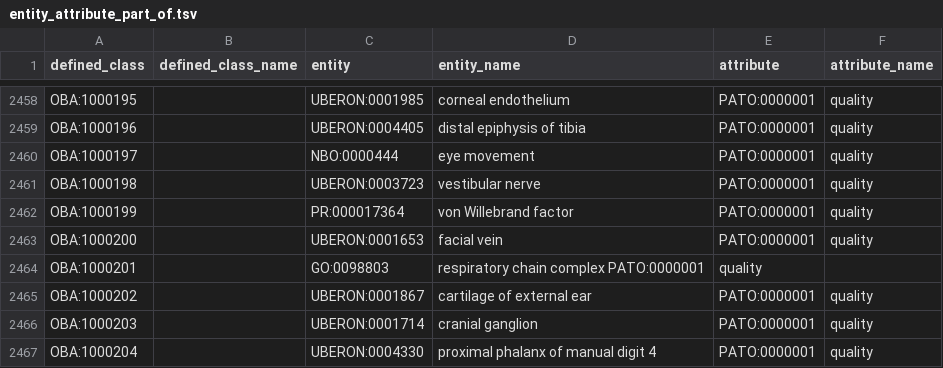
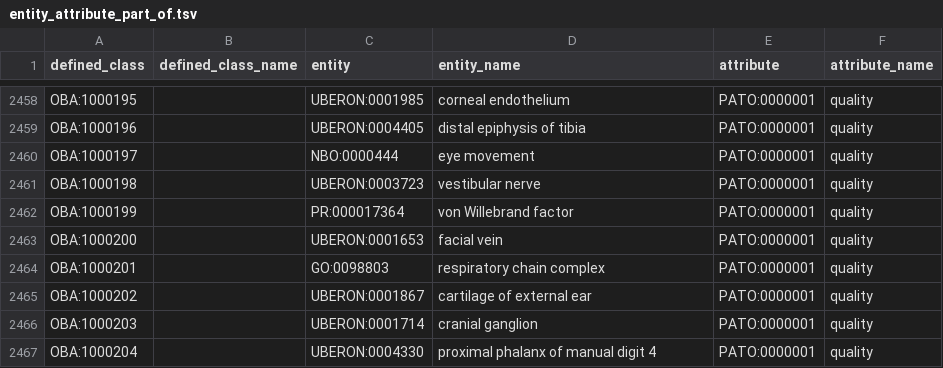
Before and after one commit to obophenotype/bio-attribute-ontology, a TSV file: src/patterns/data/default/entity_attribute_part_of.tsv, drawn as a sheet; only a part is shown, gaps mark what is left out.

Commit message:
Fix OBA:1000201

```diff
--- a/src/patterns/data/default/entity_attribute_part_of.tsv
+++ b/src/patterns/data/default/entity_attribute_part_of.tsv
@@ -2463,3 +2463,3 @@ OBA:1000199		PR:000017364	von Willebrand factor	PATO:0000001	quality
 OBA:1000200		UBERON:0001653	facial vein	PATO:0000001	quality
-OBA:1000201		GO:0098803	respiratory chain complex PATO:0000001	quality	
+OBA:1000201		GO:0098803	respiratory chain complex	PATO:0000001	quality
 OBA:1000202		UBERON:0001867	cartilage of external ear	PATO:0000001	quality
```
